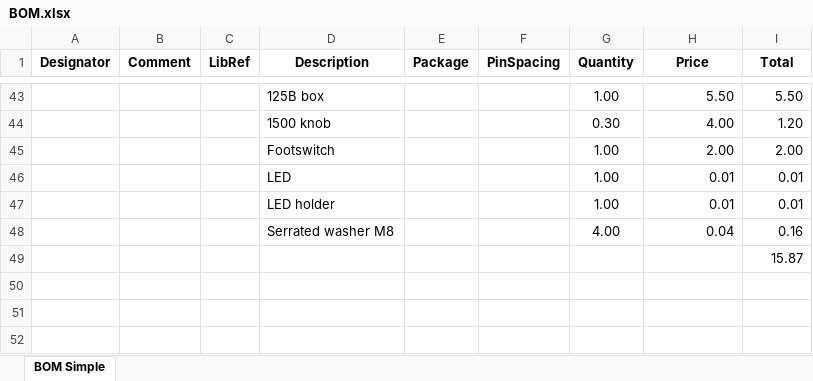
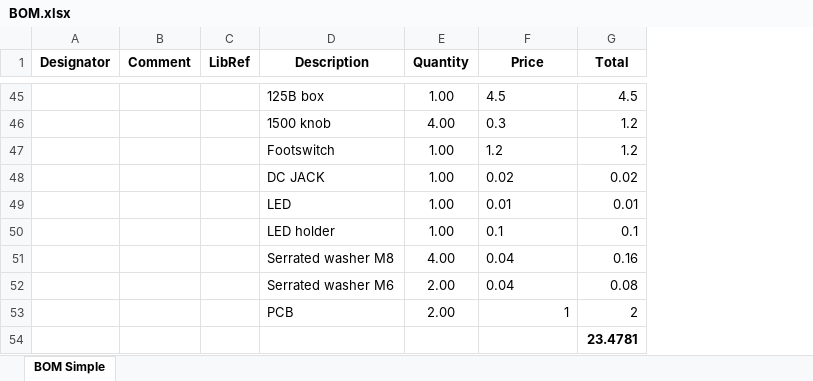
Before and after one commit to yann-ygn/finished-products, an Excel workbook: Shining Pig/01 - PCB/BOM.xlsx, sheet BOM Simple, drawn as a sheet; only a part is shown, gaps mark what is left out; values as stored, in another font and other column widths than the file's, no borders; removed rows and columns are numbered as before the commit, all else as after; the diff covers the shown part only; the diff names each change by its address in the sheet, - before the commit and + after, or states it on an @@ line.

```diff
--- a/Shining Pig/01 - PCB/BOM.xlsx (sheet BOM Simple)
+++ b/Shining Pig/01 - PCB/BOM.xlsx (sheet BOM Simple)
-column E (Package), empty
-column F (PinSpacing), empty
-F45 (Price): 5.50
+F45 (Price): 4.5
-G45 (Total): 5.50
+G45 (Total): 4.5
-row 44:  |  |  | 1500 knob |  |  | 0.30 | 4.00 | 1.20
-row 45:  |  |  | Footswitch |  |  | 1.00 | 2.00 | 2.00
+row 46:  |  |  | 1500 knob | 4.00 | 0.3 | 1.2
+row 47:  |  |  | Footswitch | 1.00 | 1.2 | 1.2
+row 48:  |  |  | DC JACK | 1.00 | 0.02 | 0.02
-F49 alignment: right
+F49 alignment: left
-F50 (Price): 0.01
+F50 (Price): 0.1
-G50 (Total): 0.01
+G50 (Total): 0.1
-F51 alignment: right
+F51 alignment: left
+row 52:  |  |  | Serrated washer M6 | 2.00 | 0.04 | 0.08
+row 53:  |  |  | PCB | 2.00 | 1 | 2
-G54 (Total): 15.87
+G54 (Total): 23.4781
-G54 bold: off
+G54 bold: on
```
Also changed, not shown: 18 added rows, 16 removed rows and 94 edited cells elsewhere in this sheet, formulas that keep their value, Sexy Rodent/01 - PCB/BOM.xlsx, 23 other files.
